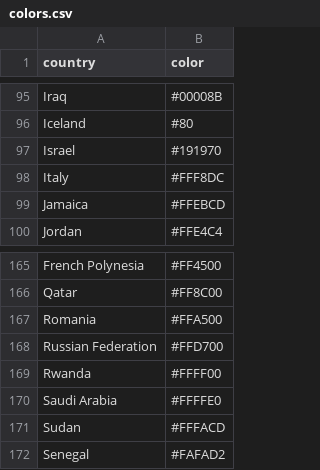
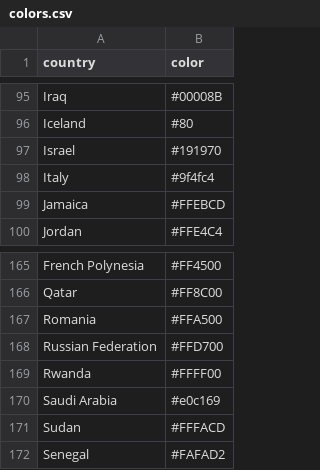
Before and after one commit to akshitap31/Military-Spending, a CSV file: colors.csv, drawn as a sheet; only a part is shown, gaps mark what is left out.

```diff
--- a/colors.csv
+++ b/colors.csv
@@ -97,3 +97,3 @@ Iceland,#80
 Israel,#191970
-Italy,#FFF8DC
+Italy,#9f4fc4
 Jamaica,#FFEBCD
@@ -169,3 +169,3 @@ Russian Federation,#FFD700
 Rwanda,#FFFF00
-Saudi Arabia,#FFFFE0
+Saudi Arabia,#e0c169
 Sudan,#FFFACD
```
Also changed, not shown: 8 other files.
